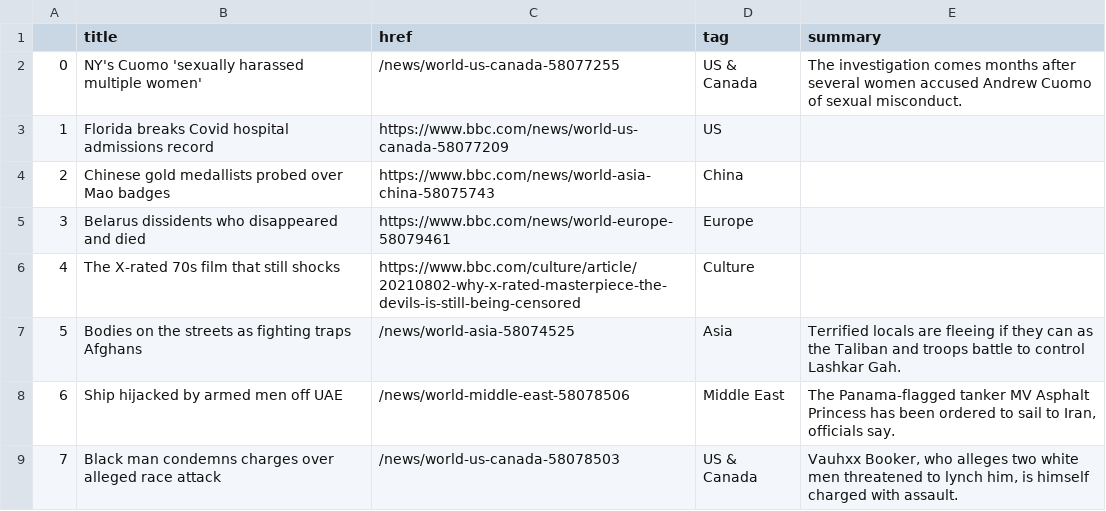
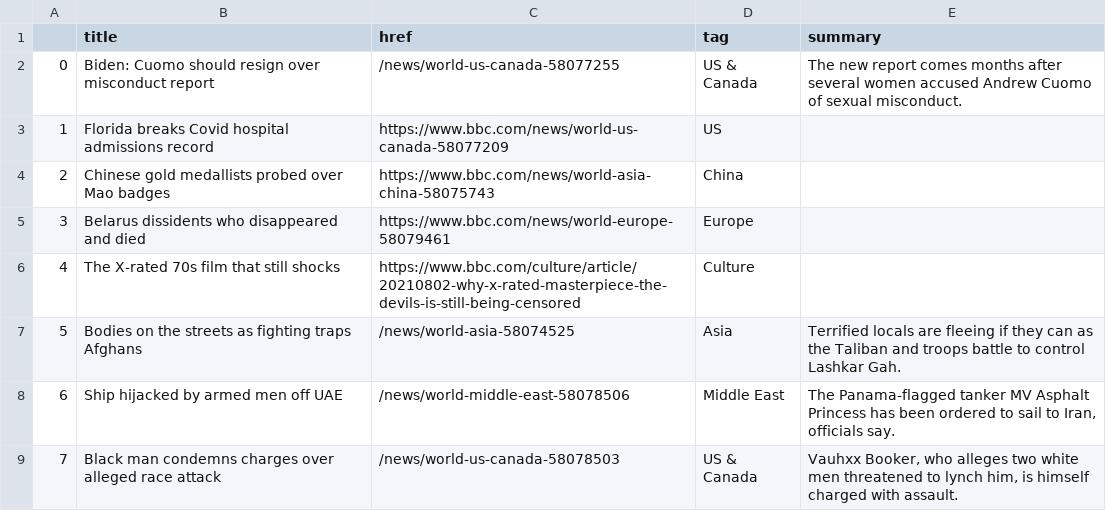
Before and after one commit to kgrumke/automatic-scraper, a CSV file: bbc-headlines.csv, drawn as a sheet; only a part is shown.

```diff
--- a/bbc-headlines.csv
+++ b/bbc-headlines.csv
@@ -1,3 +1,3 @@
 ,title,href,tag,summary
-0,NY's Cuomo 'sexually harassed multiple women',/news/world-us-canada-58077255,US & Canada,The investigation comes months after several women accused Andrew Cuomo of sexual misconduct.
+0,Biden: Cuomo should resign over misconduct report,/news/world-us-canada-58077255,US & Canada,The new report comes months after several women accused Andrew Cuomo of sexual misconduct.
 1,Florida breaks Covid hospital admissions record,https://www.bbc.com/news/world-us-canada-58077209,US,
```
